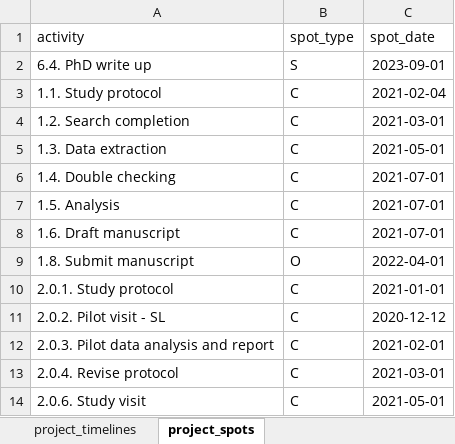
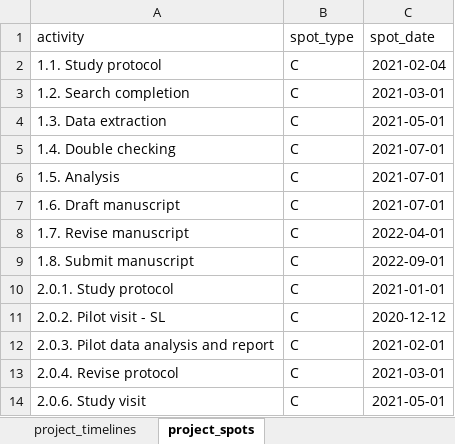
Before and after one commit to DidDrog11/phd_project, an Excel workbook: data/project_timelines.xlsx, sheet project_spots, drawn as a sheet; only a part is shown; values as stored, in another font and other column widths than the file's, no borders; removed rows and columns are numbered as before the commit, all else as after; the diff covers the shown part only; the diff names each change by its address in the sheet, - before the commit and + after, or states it on an @@ line.

```diff
--- a/data/project_timelines.xlsx (sheet project_spots)
+++ b/data/project_timelines.xlsx (sheet project_spots)
-row 2: 6.4. PhD write up | S | 2023-09-01
+row 8: 1.7. Revise manuscript | C | 2022-04-01
-B9 (spot_type): O
+B9 (spot_type): C
-C9 (spot_date): 2022-04-01
+C9 (spot_date): 2022-09-01
```
Also changed, not shown: 13 added rows, 5 removed rows and 14 edited cells elsewhere in this sheet, sheet project_timelines, 9 other files.
